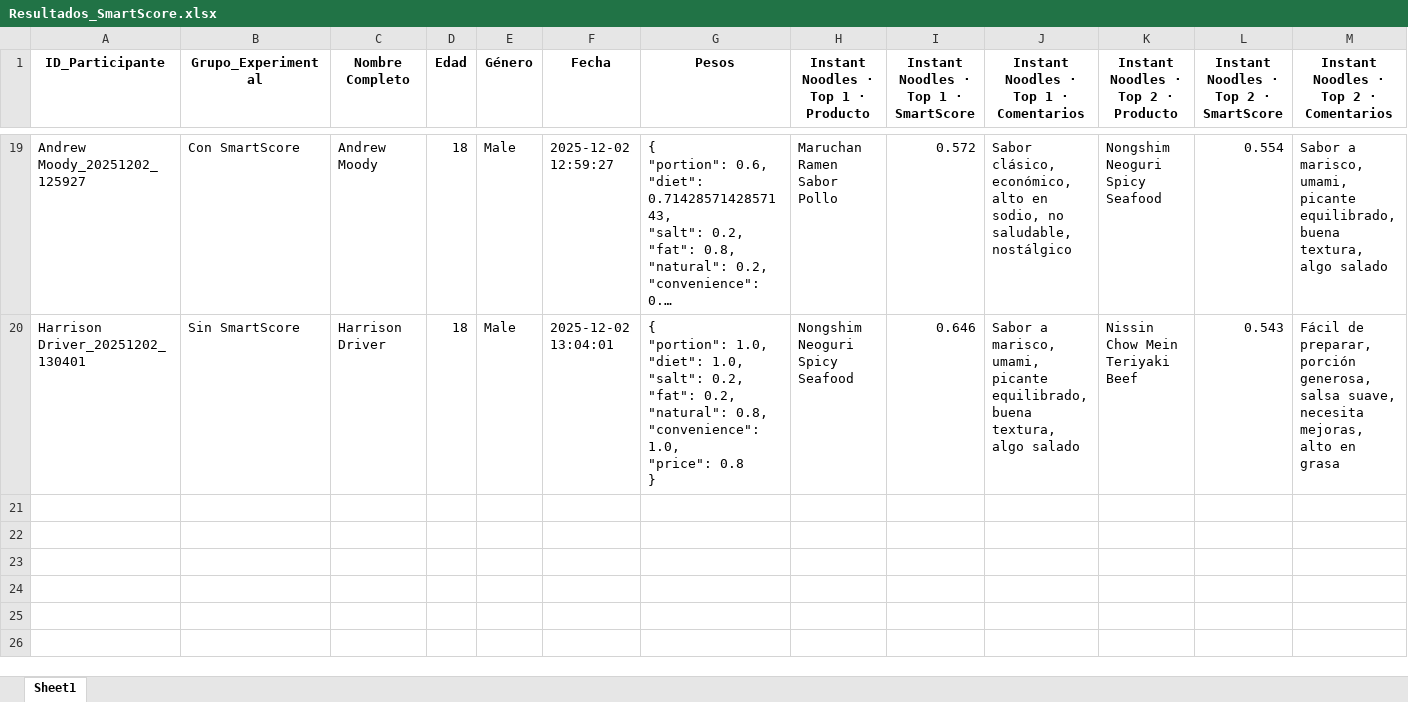
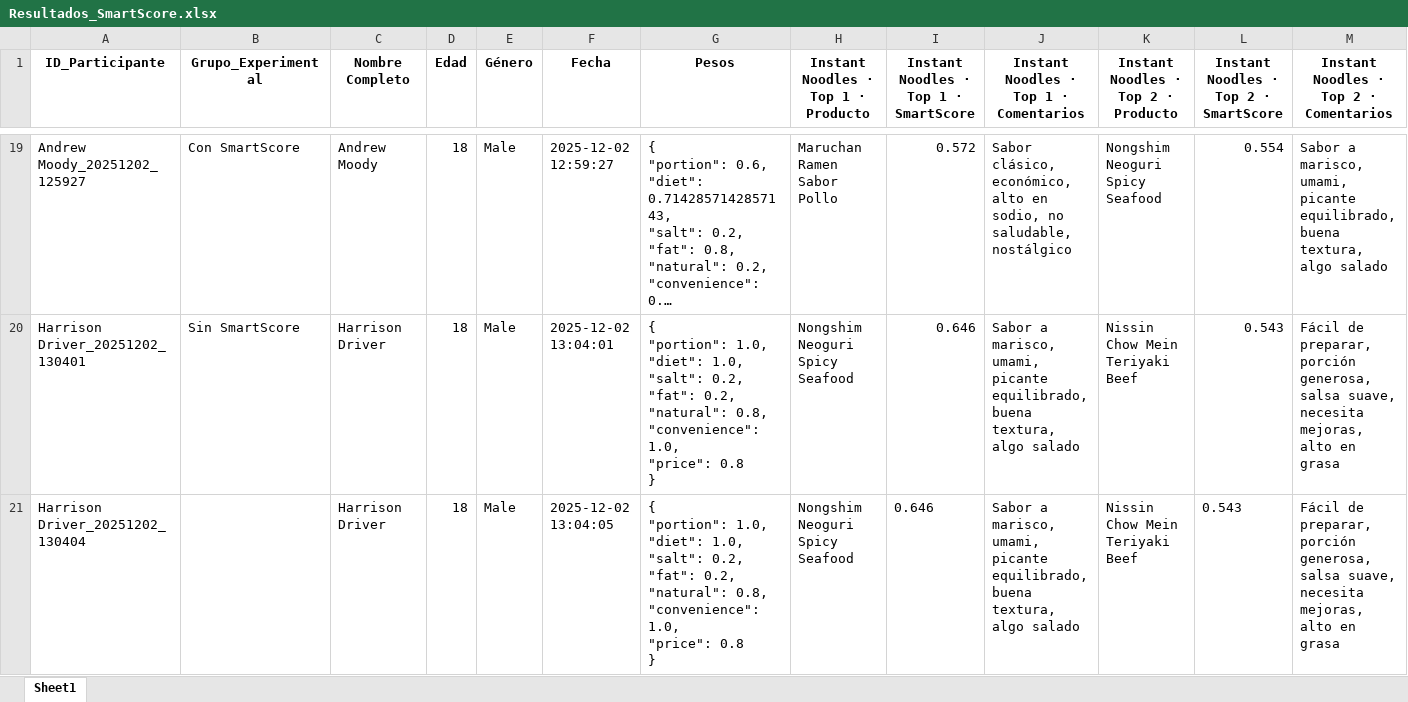
Before and after one commit to SChavavt/app_Estancia, an Excel workbook: Resultados_SmartScore.xlsx, sheet Sheet1, drawn as a sheet; only a part is shown, gaps mark what is left out; long unchanged cells end in …; values as stored, in another font and other column widths than the file's, no borders; rows hold the shown columns only; ↵ is a line break in a cell; the diff names each change by its address in the sheet, - before the commit and + after, or states it on an @@ line.

Commit message:
Actualización SmartScore desde Streamlit (Harrison Driver)

```diff
--- a/Resultados_SmartScore.xlsx (sheet Sheet1)
+++ b/Resultados_SmartScore.xlsx (sheet Sheet1)
+row 21: Harrison Driver_20251202_130404 |  | Harrison Driver | 18 | Male | 2025-12-02 13:04:05 | { ↵ "portion": 1.0, ↵ "diet": 1.0, ↵ "salt": 0.2, ↵ "fat": 0.2, ↵ "natural": 0.8, ↵ "convenience": 1.0, ↵ "price": 0.8 ↵ } | Nongshim Neoguri Spicy Seafood | 0.646 | Sabor a marisco, umami, picante equilibrado, buena textura, algo salado | Nissin Chow Mein Teriyaki Beef | 0.543 | Fácil de preparar, porción generosa, salsa suave, necesita mejoras, alto en grasa
```
